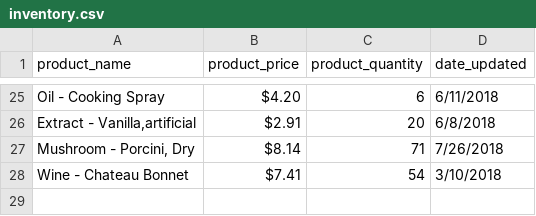
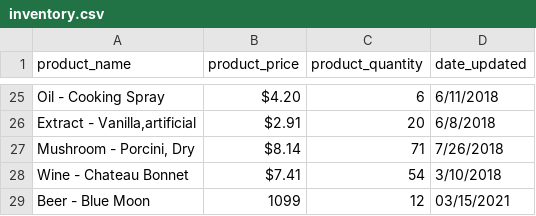
Before and after one commit to gdchoices43/A-Store-Inventory, a CSV file: inventory.csv, drawn as a sheet; only a part is shown, gaps mark what is left out.

```diff
--- a/inventory.csv
+++ b/inventory.csv
@@ -28 +28,2 @@ Oil - Cooking Spray,$4.20,6,6/11/2018
 Wine - Chateau Bonnet,$7.41,54,3/10/2018
+Beer - Blue Moon,1099,12,03/15/2021
```
Also changed, not shown: 1 other file.
